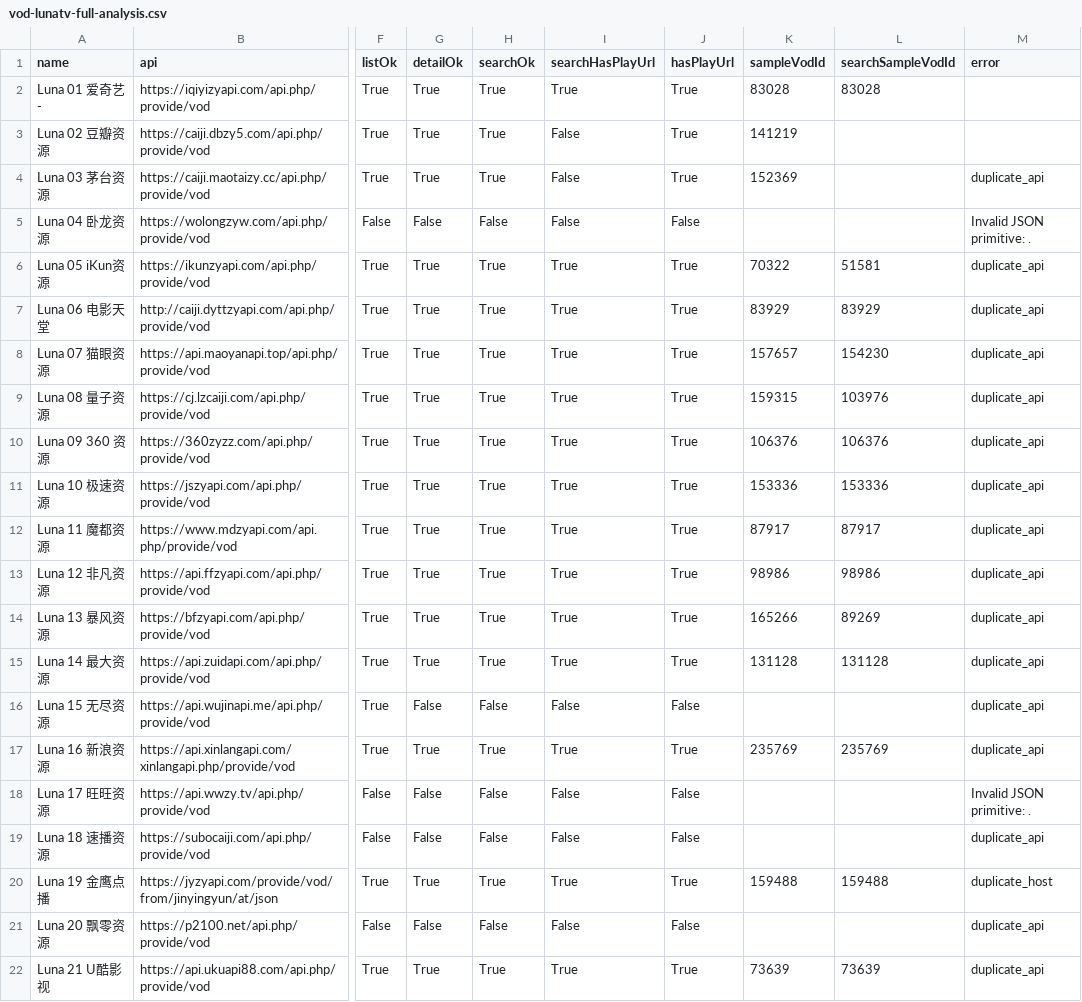
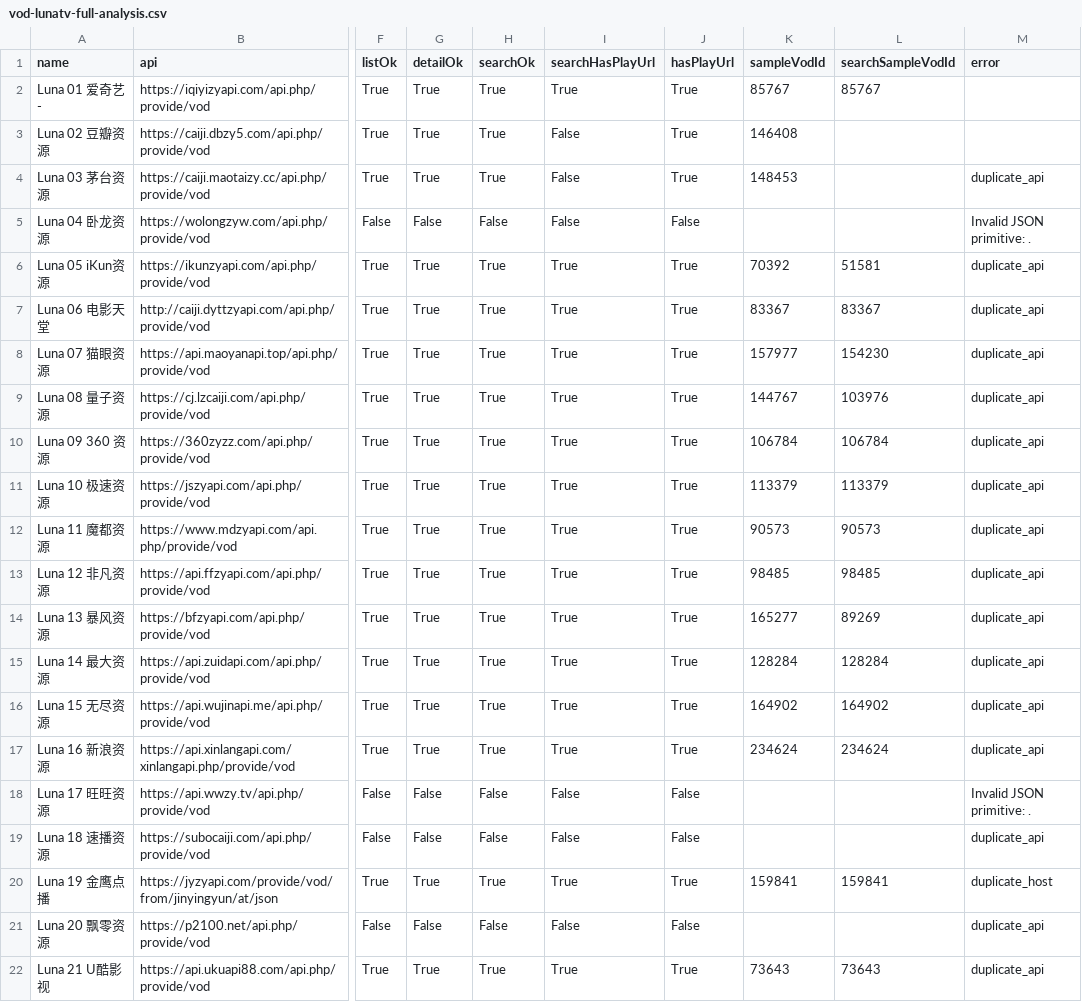
Before and after one commit to SYLONG7708/TV, a CSV file: sources/vod-lunatv-full-analysis.csv, drawn as a sheet; only a part is shown, gaps mark what is left out; the diff covers the shown part only; the diff names each change by its address in the sheet, - before the commit and + after, or states it on an @@ line.

```diff
--- a/sources/vod-lunatv-full-analysis.csv
+++ b/sources/vod-lunatv-full-analysis.csv
-K2 (sampleVodId): 83028
+K2 (sampleVodId): 85767
-L2 (searchSampleVodId): 83028
+L2 (searchSampleVodId): 85767
-K3 (sampleVodId): 141219
+K3 (sampleVodId): 146408
-K4 (sampleVodId): 152369
+K4 (sampleVodId): 148453
-K6 (sampleVodId): 70322
+K6 (sampleVodId): 70392
-K7 (sampleVodId): 83929
+K7 (sampleVodId): 83367
-L7 (searchSampleVodId): 83929
+L7 (searchSampleVodId): 83367
-K8 (sampleVodId): 157657
+K8 (sampleVodId): 157977
-K9 (sampleVodId): 159315
+K9 (sampleVodId): 144767
-K10 (sampleVodId): 106376
+K10 (sampleVodId): 106784
-L10 (searchSampleVodId): 106376
+L10 (searchSampleVodId): 106784
-K11 (sampleVodId): 153336
+K11 (sampleVodId): 113379
-L11 (searchSampleVodId): 153336
+L11 (searchSampleVodId): 113379
-K12 (sampleVodId): 87917
+K12 (sampleVodId): 90573
-L12 (searchSampleVodId): 87917
+L12 (searchSampleVodId): 90573
-K13 (sampleVodId): 98986
+K13 (sampleVodId): 98485
-L13 (searchSampleVodId): 98986
+L13 (searchSampleVodId): 98485
-K14 (sampleVodId): 165266
+K14 (sampleVodId): 165277
-K15 (sampleVodId): 131128
+K15 (sampleVodId): 128284
-L15 (searchSampleVodId): 131128
+L15 (searchSampleVodId): 128284
-G16 (detailOk): False
+G16 (detailOk): True
-H16 (searchOk): False
+H16 (searchOk): True
-I16 (searchHasPlayUrl): False
+I16 (searchHasPlayUrl): True
-J16 (hasPlayUrl): False
+J16 (hasPlayUrl): True
-K16 (sampleVodId): (empty)
+K16 (sampleVodId): 164902
-L16 (searchSampleVodId): (empty)
+L16 (searchSampleVodId): 164902
-K17 (sampleVodId): 235769
+K17 (sampleVodId): 234624
-L17 (searchSampleVodId): 235769
+L17 (searchSampleVodId): 234624
-K20 (sampleVodId): 159488
+K20 (sampleVodId): 159841
-L20 (searchSampleVodId): 159488
+L20 (searchSampleVodId): 159841
-K22 (sampleVodId): 73639
+K22 (sampleVodId): 73643
-L22 (searchSampleVodId): 73639
+L22 (searchSampleVodId): 73643
```
Also changed, not shown: 41 edited cells elsewhere in this file, sources/vod-lunatv-jin18-analysis.csv, 11 other files.
